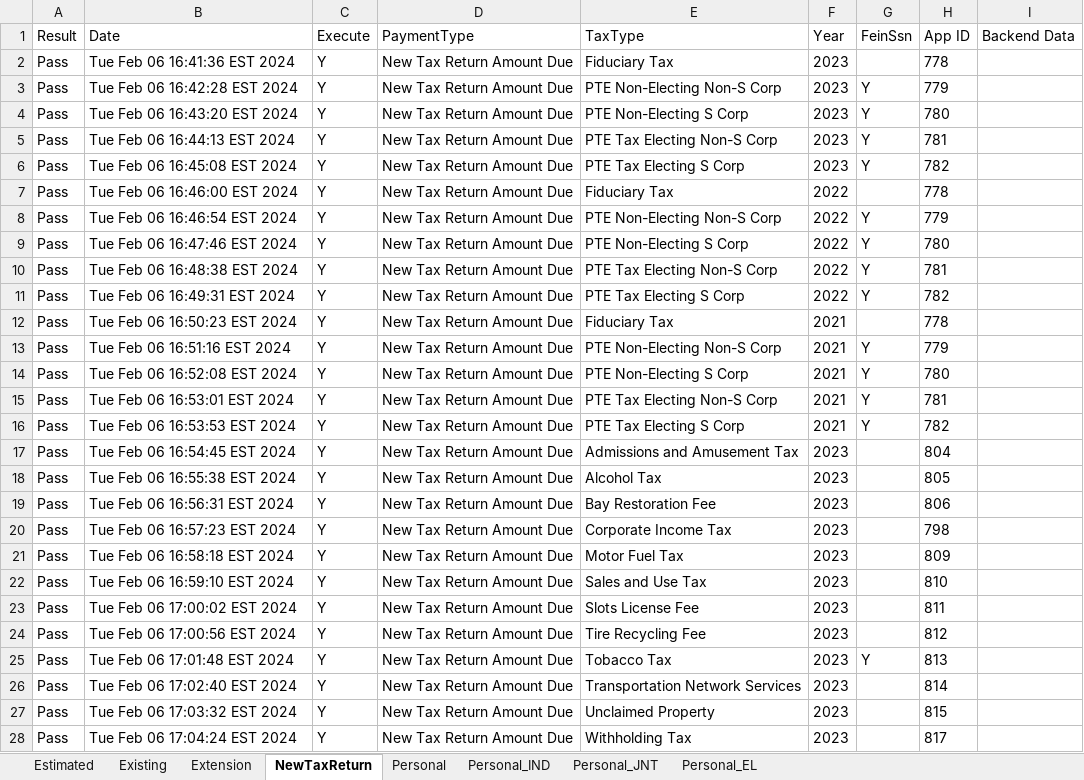
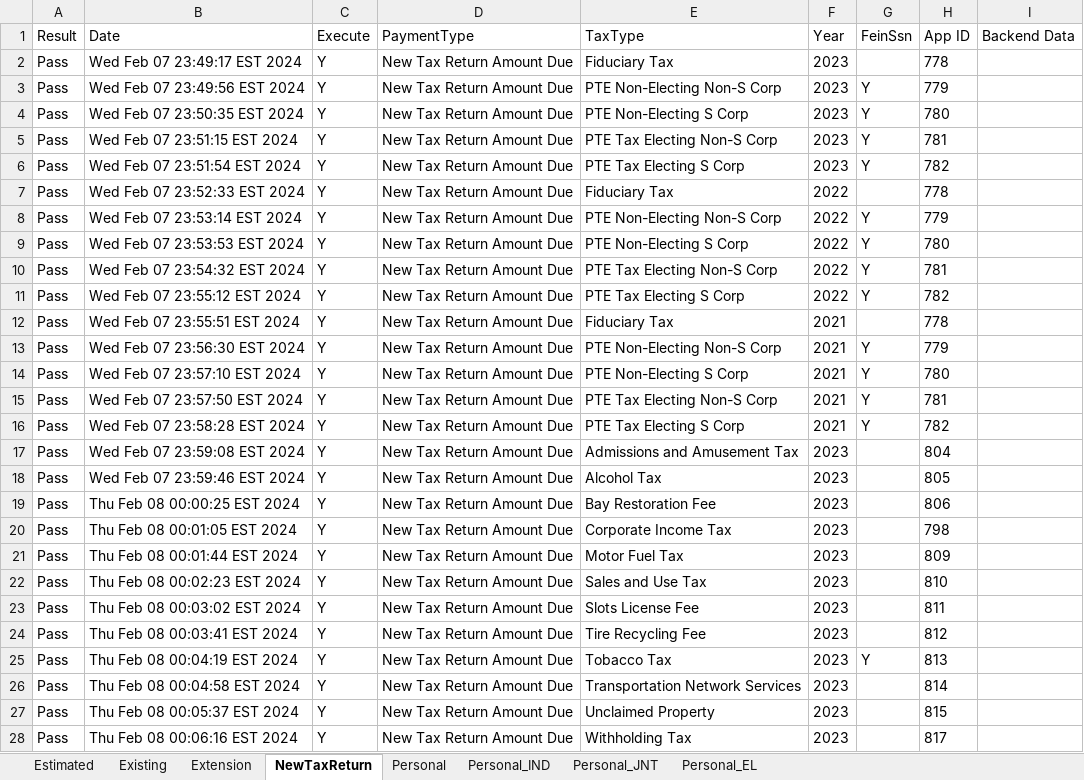
Before and after one commit to dcusend/VPS-Katalon, an Excel workbook: KatalonData/RADTestData/BeforePayments.xlsx, sheet NewTaxReturn, drawn as a sheet; only a part is shown; values as stored, in another font and other column widths than the file's, no borders; the diff covers the shown part only; the diff names each change by its address in the sheet, - before the commit and + after, or states it on an @@ line.

```diff
--- a/KatalonData/RADTestData/BeforePayments.xlsx (sheet NewTaxReturn)
+++ b/KatalonData/RADTestData/BeforePayments.xlsx (sheet NewTaxReturn)
-B2 (Date): Tue Feb 06 16:41:36 EST 2024
+B2 (Date): Wed Feb 07 23:49:17 EST 2024
-B3 (Date): Tue Feb 06 16:42:28 EST 2024
+B3 (Date): Wed Feb 07 23:49:56 EST 2024
-B4 (Date): Tue Feb 06 16:43:20 EST 2024
+B4 (Date): Wed Feb 07 23:50:35 EST 2024
-B5 (Date): Tue Feb 06 16:44:13 EST 2024
+B5 (Date): Wed Feb 07 23:51:15 EST 2024
-B6 (Date): Tue Feb 06 16:45:08 EST 2024
+B6 (Date): Wed Feb 07 23:51:54 EST 2024
-B7 (Date): Tue Feb 06 16:46:00 EST 2024
+B7 (Date): Wed Feb 07 23:52:33 EST 2024
-B8 (Date): Tue Feb 06 16:46:54 EST 2024
+B8 (Date): Wed Feb 07 23:53:14 EST 2024
-B9 (Date): Tue Feb 06 16:47:46 EST 2024
+B9 (Date): Wed Feb 07 23:53:53 EST 2024
-B10 (Date): Tue Feb 06 16:48:38 EST 2024
+B10 (Date): Wed Feb 07 23:54:32 EST 2024
-B11 (Date): Tue Feb 06 16:49:31 EST 2024
+B11 (Date): Wed Feb 07 23:55:12 EST 2024
-B12 (Date): Tue Feb 06 16:50:23 EST 2024
+B12 (Date): Wed Feb 07 23:55:51 EST 2024
-B13 (Date): Tue Feb 06 16:51:16 EST 2024
+B13 (Date): Wed Feb 07 23:56:30 EST 2024
-B14 (Date): Tue Feb 06 16:52:08 EST 2024
+B14 (Date): Wed Feb 07 23:57:10 EST 2024
-B15 (Date): Tue Feb 06 16:53:01 EST 2024
+B15 (Date): Wed Feb 07 23:57:50 EST 2024
-B16 (Date): Tue Feb 06 16:53:53 EST 2024
+B16 (Date): Wed Feb 07 23:58:28 EST 2024
-B17 (Date): Tue Feb 06 16:54:45 EST 2024
+B17 (Date): Wed Feb 07 23:59:08 EST 2024
-B18 (Date): Tue Feb 06 16:55:38 EST 2024
+B18 (Date): Wed Feb 07 23:59:46 EST 2024
-B19 (Date): Tue Feb 06 16:56:31 EST 2024
+B19 (Date): Thu Feb 08 00:00:25 EST 2024
-B20 (Date): Tue Feb 06 16:57:23 EST 2024
+B20 (Date): Thu Feb 08 00:01:05 EST 2024
-B21 (Date): Tue Feb 06 16:58:18 EST 2024
+B21 (Date): Thu Feb 08 00:01:44 EST 2024
-B22 (Date): Tue Feb 06 16:59:10 EST 2024
+B22 (Date): Thu Feb 08 00:02:23 EST 2024
-B23 (Date): Tue Feb 06 17:00:02 EST 2024
+B23 (Date): Thu Feb 08 00:03:02 EST 2024
-B24 (Date): Tue Feb 06 17:00:56 EST 2024
+B24 (Date): Thu Feb 08 00:03:41 EST 2024
-B25 (Date): Tue Feb 06 17:01:48 EST 2024
+B25 (Date): Thu Feb 08 00:04:19 EST 2024
-B26 (Date): Tue Feb 06 17:02:40 EST 2024
+B26 (Date): Thu Feb 08 00:04:58 EST 2024
-B27 (Date): Tue Feb 06 17:03:32 EST 2024
+B27 (Date): Thu Feb 08 00:05:37 EST 2024
-B28 (Date): Tue Feb 06 17:04:24 EST 2024
+B28 (Date): Thu Feb 08 00:06:16 EST 2024
```
Also changed, not shown: 24 edited cells elsewhere in this sheet, sheet Existing, sheet Personal_IND, sheet Estimated, sheet Personal_JNT, sheet Personal_EL, 40 other files.
